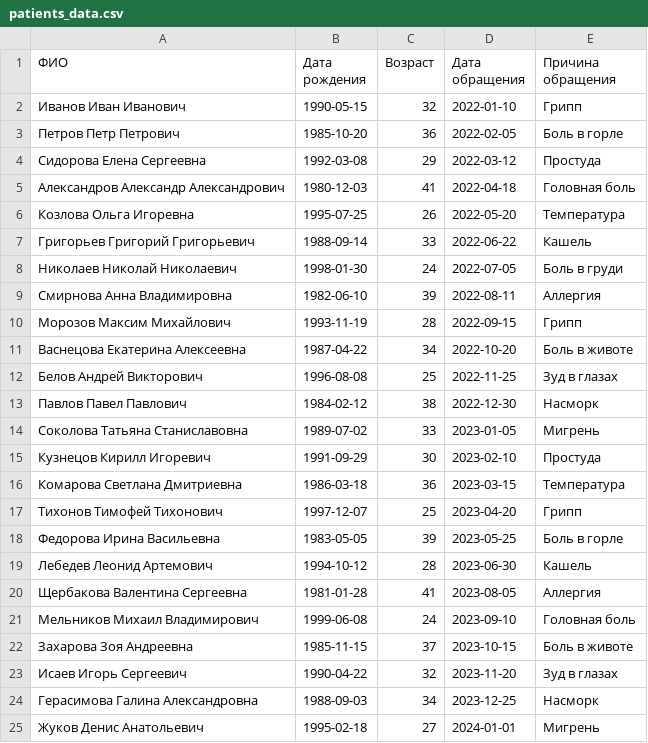
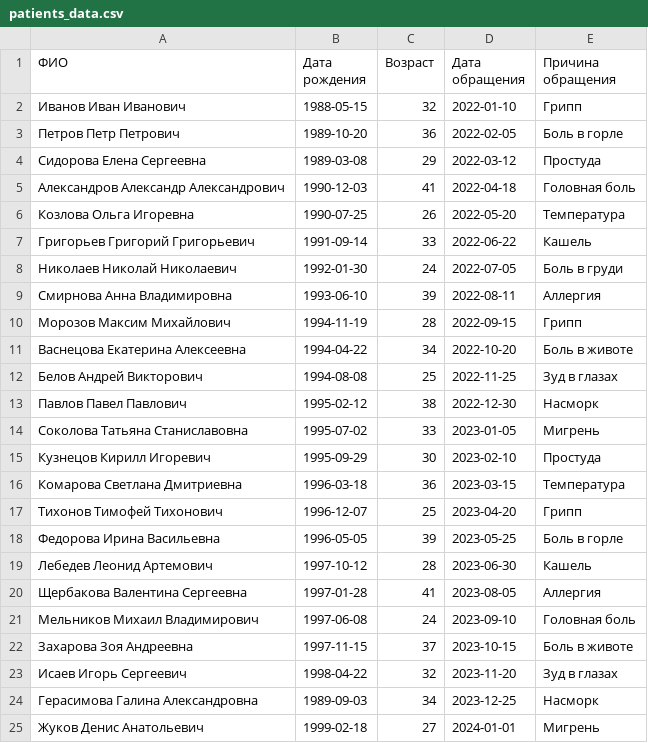
Before and after one commit to cushog74/dgty2024, a CSV file: patients_data.csv, drawn as a sheet.

```diff
--- a/patients_data.csv
+++ b/patients_data.csv
@@ -1,25 +1,25 @@
 ФИО,Дата рождения,Возраст,Дата обращения,Причина обращения
-Иванов Иван Иванович,1990-05-15,32,2022-01-10,Грипп
-Петров Петр Петрович,1985-10-20,36,2022-02-05,Боль в горле
-Сидорова Елена Сергеевна,1992-03-08,29,2022-03-12,Простуда
-Александров Александр Александрович,1980-12-03,41,2022-04-18,Головная боль
-Козлова Ольга Игоревна,1995-07-25,26,2022-05-20,Температура
-Григорьев Григорий Григорьевич,1988-09-14,33,2022-06-22,Кашель
-Николаев Николай Николаевич,1998-01-30,24,2022-07-05,Боль в груди
-Смирнова Анна Владимировна,1982-06-10,39,2022-08-11,Аллергия
-Морозов Максим Михайлович,1993-11-19,28,2022-09-15,Грипп
-Васнецова Екатерина Алексеевна,1987-04-22,34,2022-10-20,Боль в животе
-Белов Андрей Викторович,1996-08-08,25,2022-11-25,Зуд в глазах
-Павлов Павел Павлович,1984-02-12,38,2022-12-30,Насморк
-Соколова Татьяна Станиславовна,1989-07-02,33,2023-01-05,Мигрень
-Кузнецов Кирилл Игоревич,1991-09-29,30,2023-02-10,Простуда
-Комарова Светлана Дмитриевна,1986-03-18,36,2023-03-15,Температура
-Тихонов Тимофей Тихонович,1997-12-07,25,2023-04-20,Грипп
-Федорова Ирина Васильевна,1983-05-05,39,2023-05-25,Боль в горле
-Лебедев Леонид Артемович,1994-10-12,28,2023-06-30,Кашель
-Щербакова Валентина Сергеевна,1981-01-28,41,2023-08-05,Аллергия
-Мельников Михаил Владимирович,1999-06-08,24,2023-09-10,Головная боль
-Захарова Зоя Андреевна,1985-11-15,37,2023-10-15,Боль в животе
-Исаев Игорь Сергеевич,1990-04-22,32,2023-11-20,Зуд в глазах
-Герасимова Галина Александровна,1988-09-03,34,2023-12-25,Насморк
-Жуков Денис Анатольевич,1995-02-18,27,2024-01-01,Мигрень
+Иванов Иван Иванович,1988-05-15,32,2022-01-10,Грипп
+Петров Петр Петрович,1989-10-20,36,2022-02-05,Боль в горле
+Сидорова Елена Сергеевна,1989-03-08,29,2022-03-12,Простуда
+Александров Александр Александрович,1990-12-03,41,2022-04-18,Головная боль
+Козлова Ольга Игоревна,1990-07-25,26,2022-05-20,Температура
+Григорьев Григорий Григорьевич,1991-09-14,33,2022-06-22,Кашель
+Николаев Николай Николаевич,1992-01-30,24,2022-07-05,Боль в груди
+Смирнова Анна Владимировна,1993-06-10,39,2022-08-11,Аллергия
+Морозов Максим Михайлович,1994-11-19,28,2022-09-15,Грипп
+Васнецова Екатерина Алексеевна,1994-04-22,34,2022-10-20,Боль в животе
+Белов Андрей Викторович,1994-08-08,25,2022-11-25,Зуд в глазах
+Павлов Павел Павлович,1995-02-12,38,2022-12-30,Насморк
+Соколова Татьяна Станиславовна,1995-07-02,33,2023-01-05,Мигрень
+Кузнецов Кирилл Игоревич,1995-09-29,30,2023-02-10,Простуда
+Комарова Светлана Дмитриевна,1996-03-18,36,2023-03-15,Температура
+Тихонов Тимофей Тихонович,1996-12-07,25,2023-04-20,Грипп
+Федорова Ирина Васильевна,1996-05-05,39,2023-05-25,Боль в горле
+Лебедев Леонид Артемович,1997-10-12,28,2023-06-30,Кашель
+Щербакова Валентина Сергеевна,1997-01-28,41,2023-08-05,Аллергия
+Мельников Михаил Владимирович,1997-06-08,24,2023-09-10,Головная боль
+Захарова Зоя Андреевна,1997-11-15,37,2023-10-15,Боль в животе
+Исаев Игорь Сергеевич,1998-04-22,32,2023-11-20,Зуд в глазах
+Герасимова Галина Александровна,1989-09-03,34,2023-12-25,Насморк
+Жуков Денис Анатольевич,1999-02-18,27,2024-01-01,Мигрень
```
